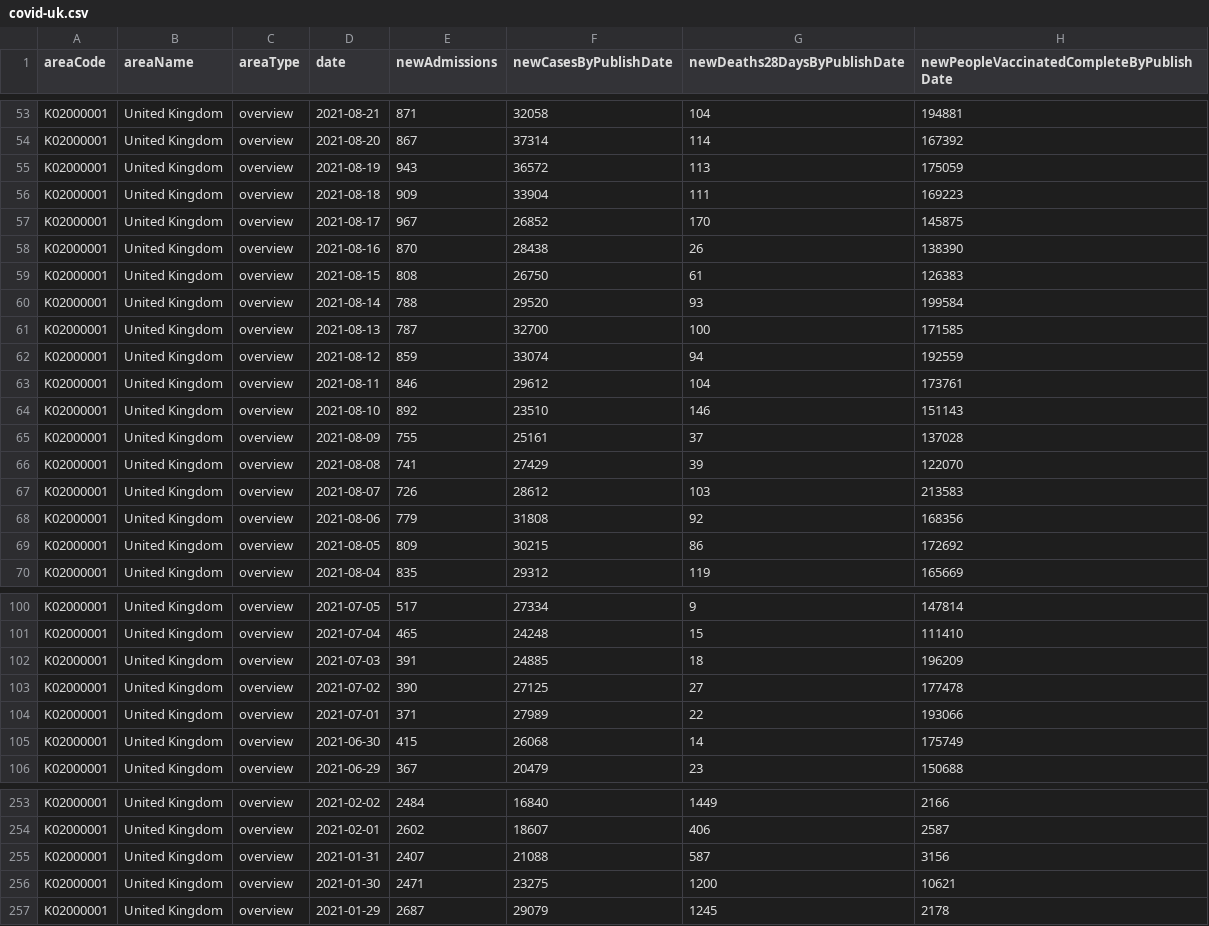
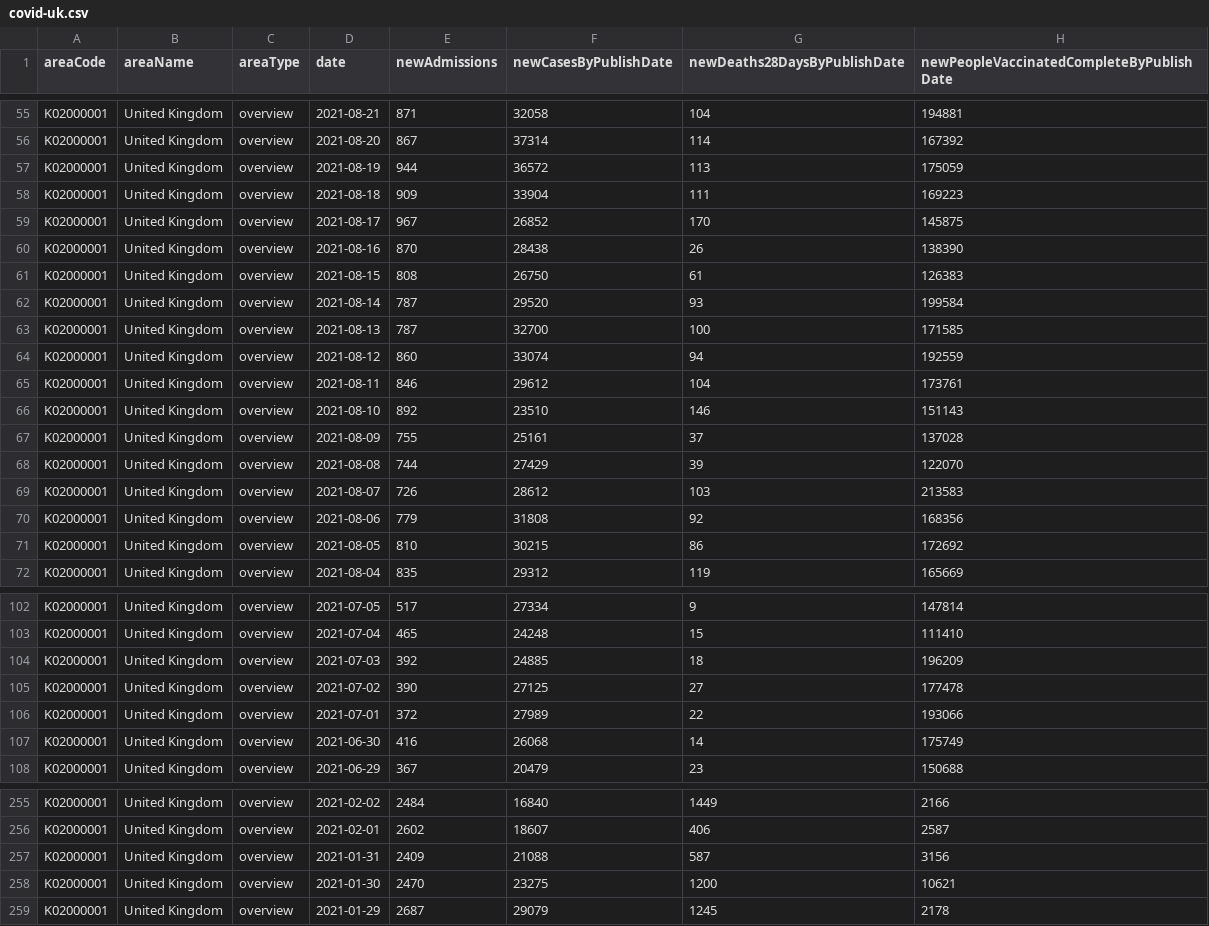
Before and after one commit to clarelgibson/uk-covid, a CSV file: data-out/covid-uk.csv, drawn as a sheet; only a part is shown, gaps mark what is left out; the diff covers the shown part only.

```diff
--- a/data-out/covid-uk.csv
+++ b/data-out/covid-uk.csv
@@ -54,3 +56,3 @@ K02000001,United Kingdom,overview,2021-08-21,871,32058,104,194881
 K02000001,United Kingdom,overview,2021-08-20,867,37314,114,167392
-K02000001,United Kingdom,overview,2021-08-19,943,36572,113,175059
+K02000001,United Kingdom,overview,2021-08-19,944,36572,113,175059
 K02000001,United Kingdom,overview,2021-08-18,909,33904,111,169223
@@ -59,5 +61,5 @@ K02000001,United Kingdom,overview,2021-08-16,870,28438,26,138390
 K02000001,United Kingdom,overview,2021-08-15,808,26750,61,126383
-K02000001,United Kingdom,overview,2021-08-14,788,29520,93,199584
+K02000001,United Kingdom,overview,2021-08-14,787,29520,93,199584
 K02000001,United Kingdom,overview,2021-08-13,787,32700,100,171585
-K02000001,United Kingdom,overview,2021-08-12,859,33074,94,192559
+K02000001,United Kingdom,overview,2021-08-12,860,33074,94,192559
 K02000001,United Kingdom,overview,2021-08-11,846,29612,104,173761
@@ -65,6 +67,6 @@ K02000001,United Kingdom,overview,2021-08-10,892,23510,146,151143
 K02000001,United Kingdom,overview,2021-08-09,755,25161,37,137028
-K02000001,United Kingdom,overview,2021-08-08,741,27429,39,122070
+K02000001,United Kingdom,overview,2021-08-08,744,27429,39,122070
 K02000001,United Kingdom,overview,2021-08-07,726,28612,103,213583
 K02000001,United Kingdom,overview,2021-08-06,779,31808,92,168356
-K02000001,United Kingdom,overview,2021-08-05,809,30215,86,172692
+K02000001,United Kingdom,overview,2021-08-05,810,30215,86,172692
 K02000001,United Kingdom,overview,2021-08-04,835,29312,119,165669
@@ -101,6 +103,6 @@ K02000001,United Kingdom,overview,2021-07-05,517,27334,9,147814
 K02000001,United Kingdom,overview,2021-07-04,465,24248,15,111410
-K02000001,United Kingdom,overview,2021-07-03,391,24885,18,196209
+K02000001,United Kingdom,overview,2021-07-03,392,24885,18,196209
 K02000001,United Kingdom,overview,2021-07-02,390,27125,27,177478
-K02000001,United Kingdom,overview,2021-07-01,371,27989,22,193066
-K02000001,United Kingdom,overview,2021-06-30,415,26068,14,175749
+K02000001,United Kingdom,overview,2021-07-01,372,27989,22,193066
+K02000001,United Kingdom,overview,2021-06-30,416,26068,14,175749
 K02000001,United Kingdom,overview,2021-06-29,367,20479,23,150688
@@ -254,4 +256,4 @@ K02000001,United Kingdom,overview,2021-02-02,2484,16840,1449,2166
 K02000001,United Kingdom,overview,2021-02-01,2602,18607,406,2587
-K02000001,United Kingdom,overview,2021-01-31,2407,21088,587,3156
-K02000001,United Kingdom,overview,2021-01-30,2471,23275,1200,10621
+K02000001,United Kingdom,overview,2021-01-31,2409,21088,587,3156
+K02000001,United Kingdom,overview,2021-01-30,2470,23275,1200,10621
 K02000001,United Kingdom,overview,2021-01-29,2687,29079,1245,2178
```
Also changed, not shown: 2 added rows and 43 edited cells elsewhere in this file.
